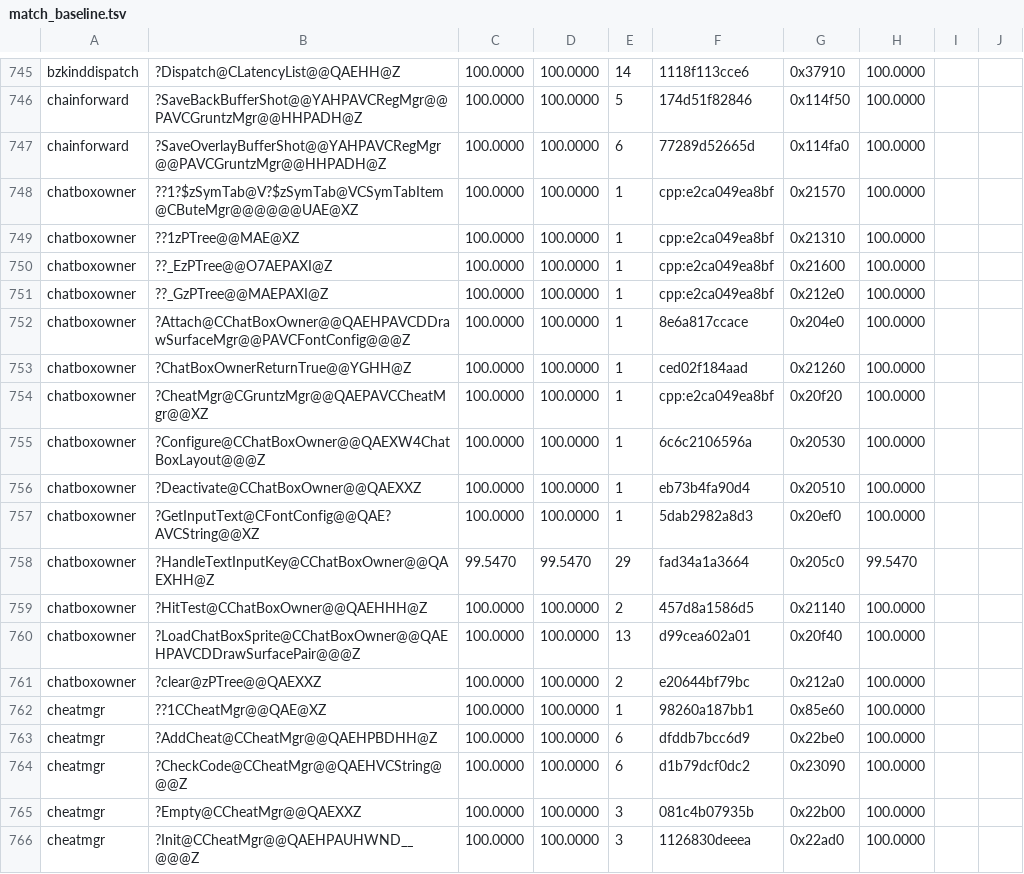
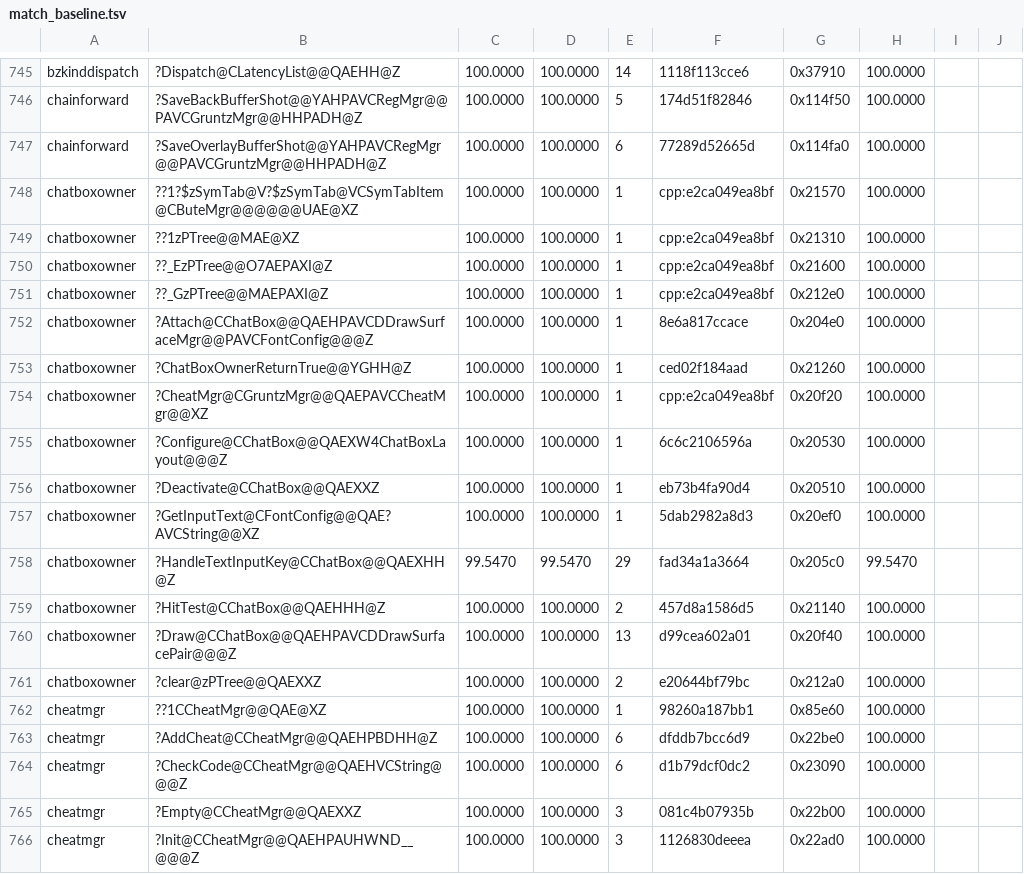
Before and after one commit to sushi-shi/gruntz-decomp, a TSV file: config/match_baseline.tsv, drawn as a sheet; only a part is shown, gaps mark what is left out.

Commit message:
refactor: name the chat widget and drawing operation

```diff
--- a/config/match_baseline.tsv
+++ b/config/match_baseline.tsv
@@ -751,11 +751,11 @@ chatboxowner	??_EzPTree@@O7AEPAXI@Z	100.0000	100.0000	1	cpp:e2ca049ea8bf	0x21600
 chatboxowner	??_GzPTree@@MAEPAXI@Z	100.0000	100.0000	1	cpp:e2ca049ea8bf	0x212e0	100.0000	
-chatboxowner	?Attach@CChatBoxOwner@@QAEHPAVCDDrawSurfaceMgr@@PAVCFontConfig@@@Z	100.0000	100.0000	1	8e6a817ccace	0x204e0	100.0000	
+chatboxowner	?Attach@CChatBox@@QAEHPAVCDDrawSurfaceMgr@@PAVCFontConfig@@@Z	100.0000	100.0000	1	8e6a817ccace	0x204e0	100.0000	
 chatboxowner	?ChatBoxOwnerReturnTrue@@YGHH@Z	100.0000	100.0000	1	ced02f184aad	0x21260	100.0000	
 chatboxowner	?CheatMgr@CGruntzMgr@@QAEPAVCCheatMgr@@XZ	100.0000	100.0000	1	cpp:e2ca049ea8bf	0x20f20	100.0000	
-chatboxowner	?Configure@CChatBoxOwner@@QAEXW4ChatBoxLayout@@@Z	100.0000	100.0000	1	6c6c2106596a	0x20530	100.0000	
-chatboxowner	?Deactivate@CChatBoxOwner@@QAEXXZ	100.0000	100.0000	1	eb73b4fa90d4	0x20510	100.0000	
+chatboxowner	?Configure@CChatBox@@QAEXW4ChatBoxLayout@@@Z	100.0000	100.0000	1	6c6c2106596a	0x20530	100.0000	
+chatboxowner	?Deactivate@CChatBox@@QAEXXZ	100.0000	100.0000	1	eb73b4fa90d4	0x20510	100.0000	
 chatboxowner	?GetInputText@CFontConfig@@QAE?AVCString@@XZ	100.0000	100.0000	1	5dab2982a8d3	0x20ef0	100.0000	
-chatboxowner	?HandleTextInputKey@CChatBoxOwner@@QAEXHH@Z	99.5470	99.5470	29	fad34a1a3664	0x205c0	99.5470	
-chatboxowner	?HitTest@CChatBoxOwner@@QAEHHH@Z	100.0000	100.0000	2	457d8a1586d5	0x21140	100.0000	
-chatboxowner	?LoadChatBoxSprite@CChatBoxOwner@@QAEHPAVCDDrawSurfacePair@@@Z	100.0000	100.0000	13	d99cea602a01	0x20f40	100.0000	
+chatboxowner	?HandleTextInputKey@CChatBox@@QAEXHH@Z	99.5470	99.5470	29	fad34a1a3664	0x205c0	99.5470	
+chatboxowner	?HitTest@CChatBox@@QAEHHH@Z	100.0000	100.0000	2	457d8a1586d5	0x21140	100.0000	
+chatboxowner	?Draw@CChatBox@@QAEHPAVCDDrawSurfacePair@@@Z	100.0000	100.0000	13	d99cea602a01	0x20f40	100.0000	
 chatboxowner	?clear@zPTree@@QAEXXZ	100.0000	100.0000	2	e20644bf79bc	0x212a0	100.0000	
```
Also changed, not shown: 6 other files.
